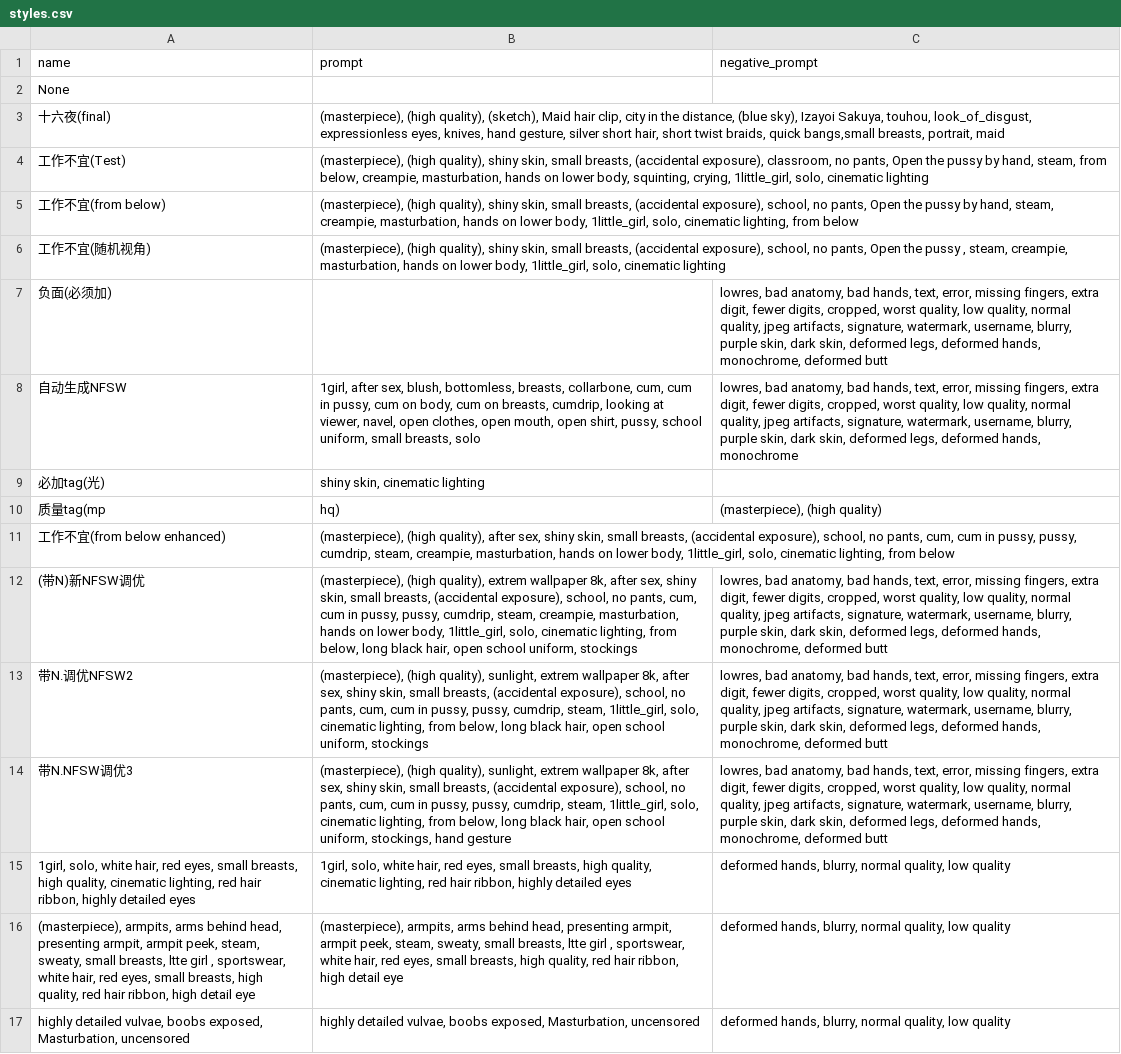
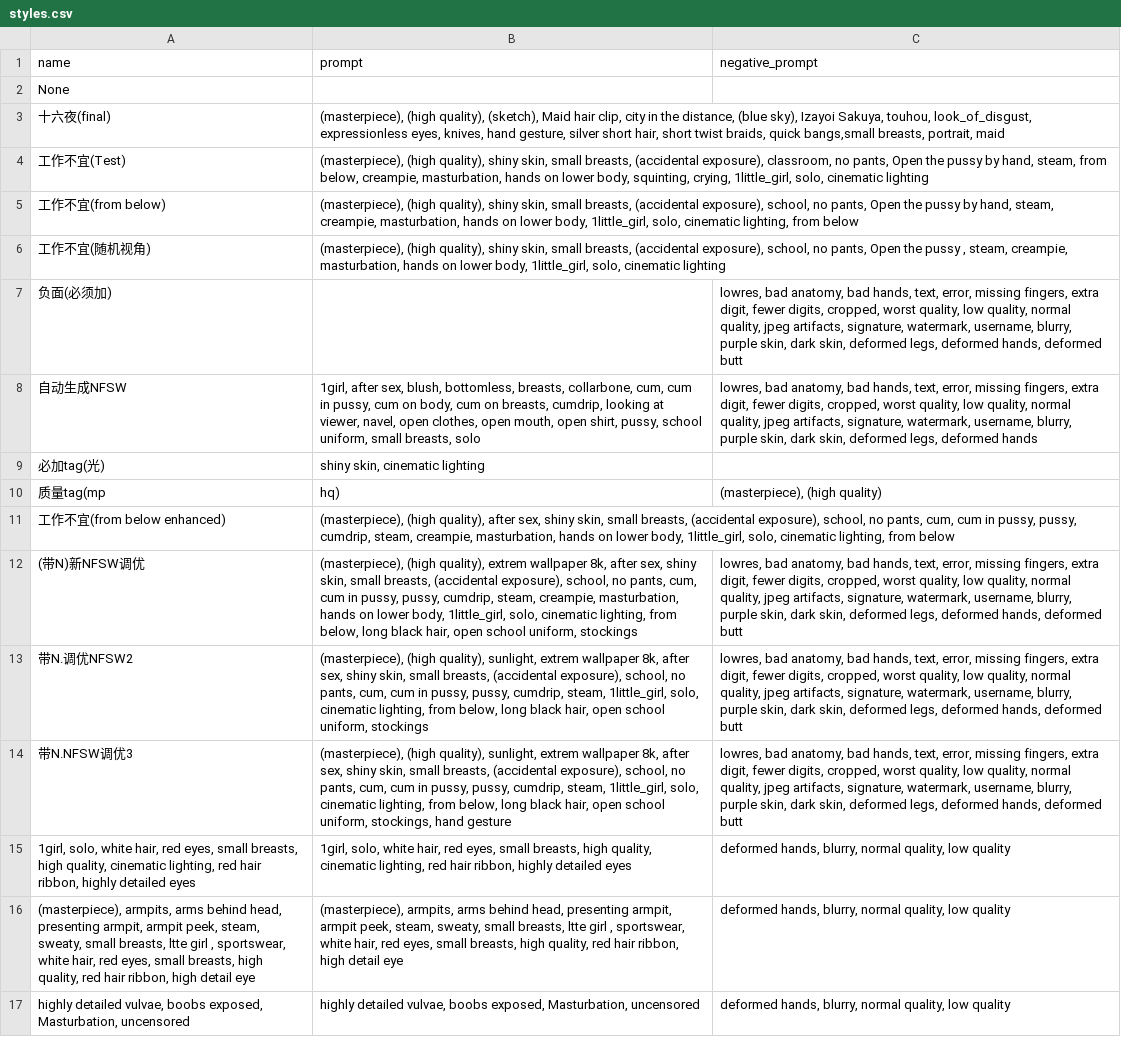
Before and after one commit to QQisQQ/stable-diffusion-webui-model-based, a CSV file: styles.csv, drawn as a sheet; only a part is shown; the diff names each change by its address in the sheet, - before the commit and + after, or states it on an @@ line.

Commit message:
remove monochrome

```diff
--- a/styles.csv
+++ b/styles.csv
-C7 (negative_prompt): …deformed hands, monochrome, deformed butt
+C7 (negative_prompt): …deformed hands, deformed butt
-C8 (negative_prompt): …legs, deformed hands, monochrome
+C8 (negative_prompt): …legs, deformed hands
-C12:C14 (negative_prompt): …deformed hands, monochrome, deformed butt
+C12:C14 (negative_prompt): …deformed hands, deformed butt
```
